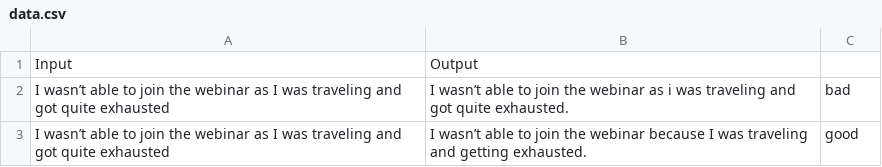
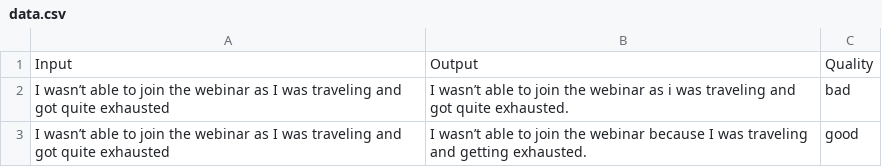
Before and after one commit to vaibhavdostuff/projects_vaibhav, a CSV file: paraphrasing_app/data.csv, drawn as a sheet; only a part is shown.

Commit message:
Updated paraphrasing project with improved version

```diff
--- a/paraphrasing_app/data.csv
+++ b/paraphrasing_app/data.csv
@@ -1,2 +1,2 @@
-Input,Output
+Input,Output,Quality
 I wasn’t able to join the webinar as I was traveling and got quite exhausted,I wasn’t able to join the webinar as i was traveling and got quite exhausted.,bad
```
Also changed, not shown: 1 other file.
